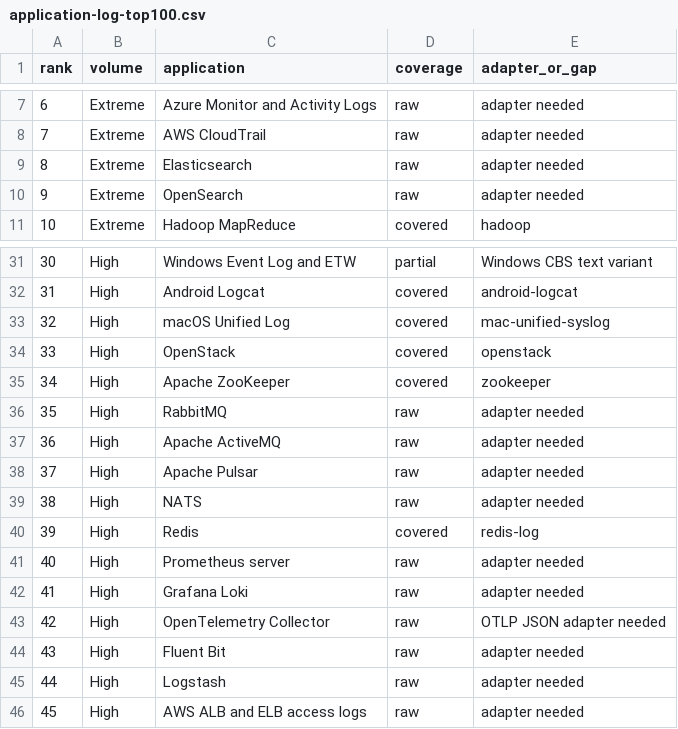
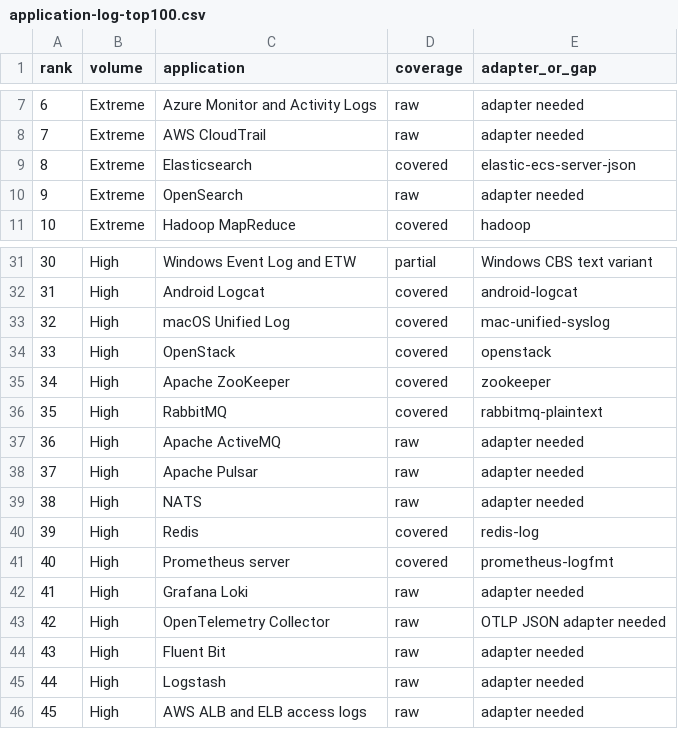
Before and after one commit to Freeman4848/Error-Examiner, a CSV file: parser-catalog/application-log-top100.csv, drawn as a sheet; only a part is shown, gaps mark what is left out.

Commit message:
Cover Elastic RabbitMQ and Prometheus logs

```diff
--- a/parser-catalog/application-log-top100.csv
+++ b/parser-catalog/application-log-top100.csv
@@ -8,3 +8,3 @@ rank,volume,application,coverage,adapter_or_gap
 7,Extreme,AWS CloudTrail,raw,adapter needed
-8,Extreme,Elasticsearch,raw,adapter needed
+8,Extreme,Elasticsearch,covered,elastic-ecs-server-json
 9,Extreme,OpenSearch,raw,adapter needed
@@ -35,3 +35,3 @@ rank,volume,application,coverage,adapter_or_gap
 34,High,Apache ZooKeeper,covered,zookeeper
-35,High,RabbitMQ,raw,adapter needed
+35,High,RabbitMQ,covered,rabbitmq-plaintext
 36,High,Apache ActiveMQ,raw,adapter needed
@@ -40,3 +40,3 @@ rank,volume,application,coverage,adapter_or_gap
 39,High,Redis,covered,redis-log
-40,High,Prometheus server,raw,adapter needed
+40,High,Prometheus server,covered,prometheus-logfmt
 41,High,Grafana Loki,raw,adapter needed
```
Also changed, not shown: 7 other files.
